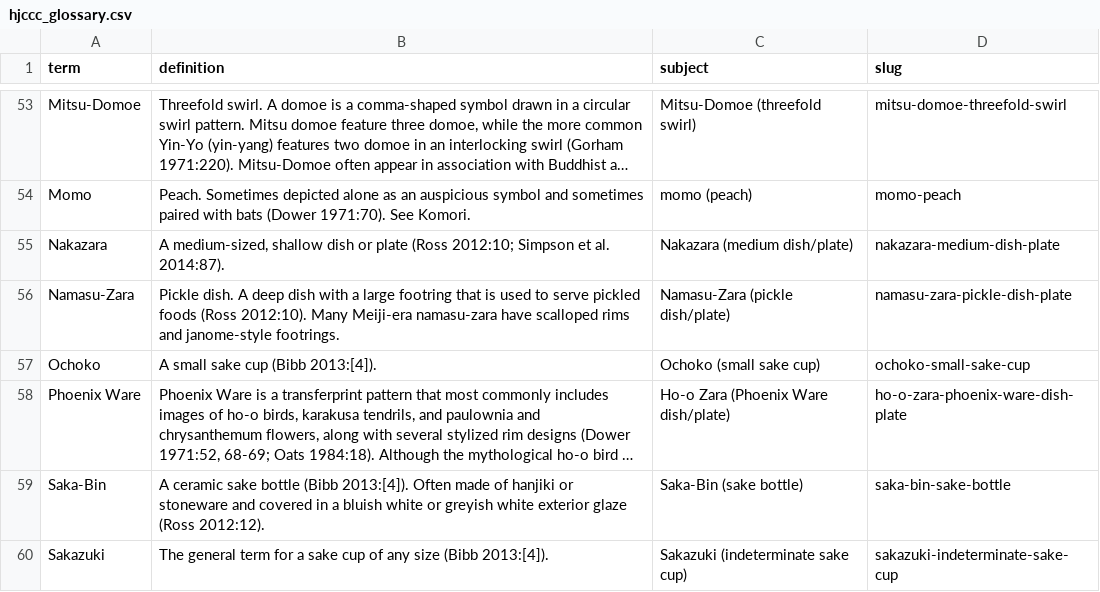
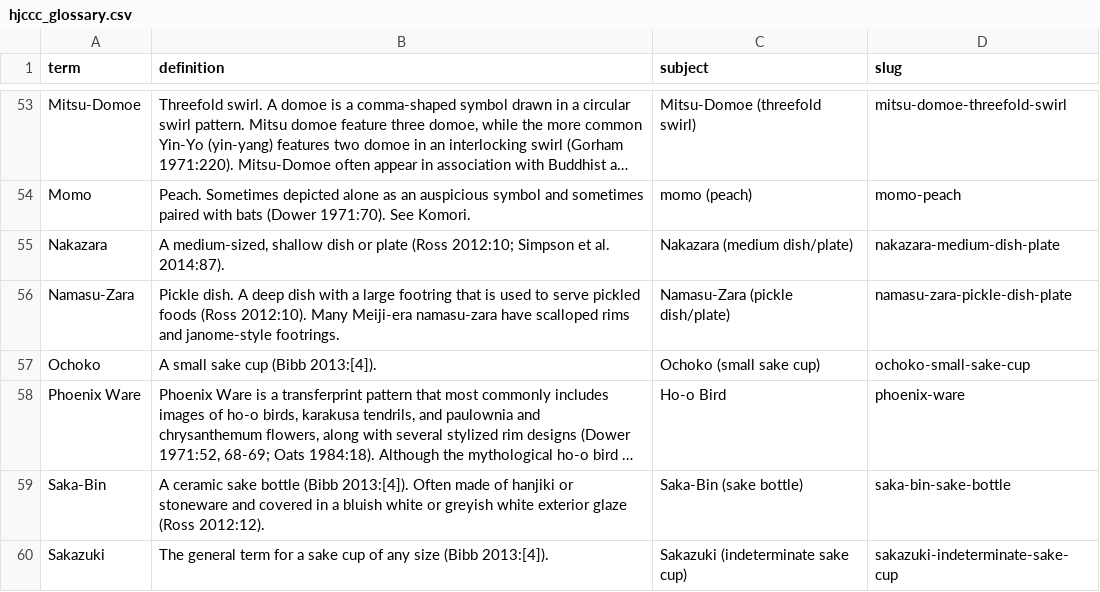
Before and after one commit to uidaholib/HJCCC_source, a CSV file: _data/hjccc_glossary.csv, drawn as a sheet; only a part is shown, gaps mark what is left out; long unchanged cells end in …; the diff covers the shown part only; the diff names each change by its address in the sheet, - before the commit and + after, or states it on an @@ line.

```diff
--- a/_data/hjccc_glossary.csv
+++ b/_data/hjccc_glossary.csv
-C58 (subject): Ho-o Zara (Phoenix Ware dish/plate)
+C58 (subject): Ho-o Bird
-D58 (slug): ho-o-zara-phoenix-ware-dish-plate
+D58 (slug): phoenix-ware
```
Also changed, not shown: 1 removed row and 19 edited cells elsewhere in this file, _data/hjccc_objects.csv.
